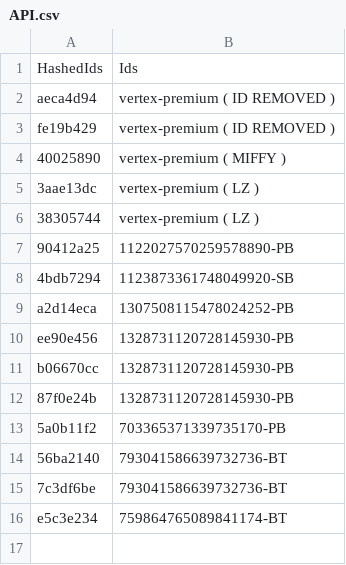
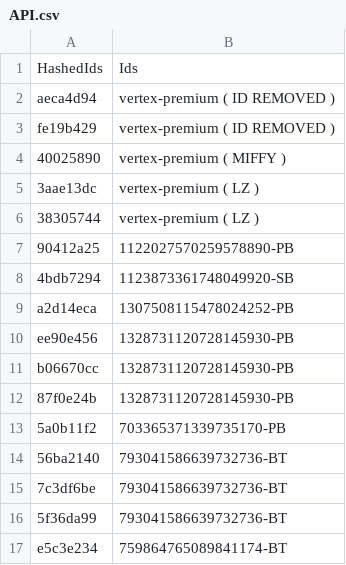
Before and after one commit to vertex-peak/API, a CSV file: API.csv, drawn as a sheet.

Commit message:
Update API.csv

```diff
--- a/API.csv
+++ b/API.csv
@@ -15,2 +15,3 @@ b06670cc,1328731120728145930-PB
 7c3df6be,793041586639732736-BT
+5f36da99,793041586639732736-BT
 e5c3e234,759864765089841174-BT
```
